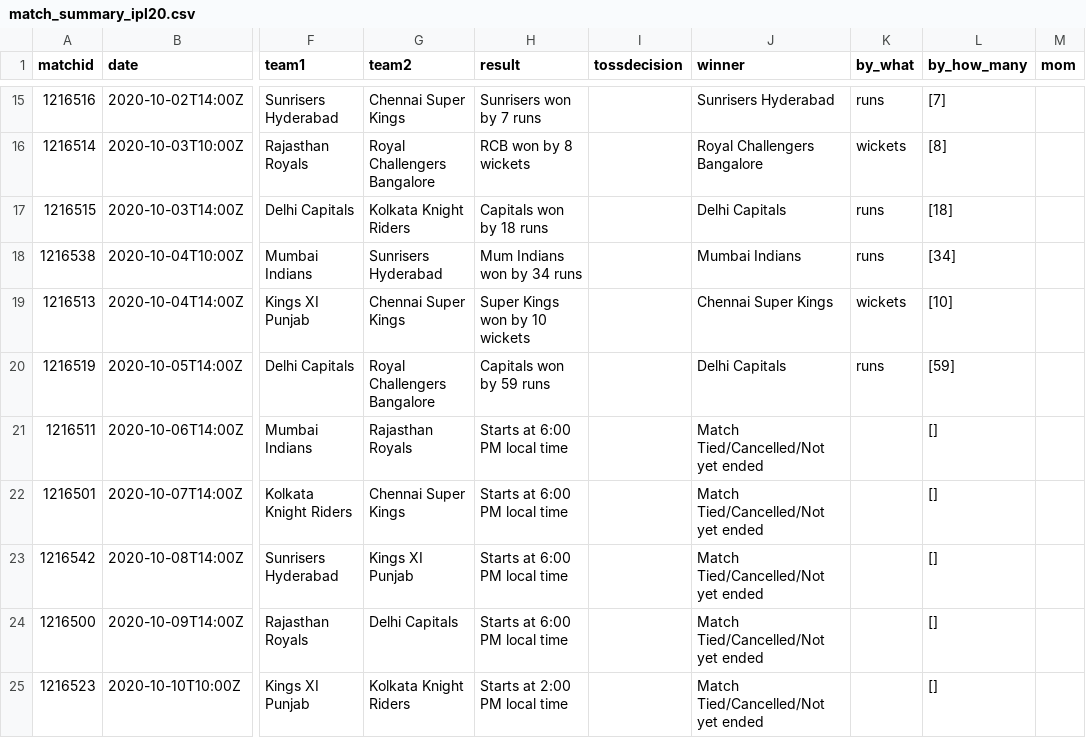
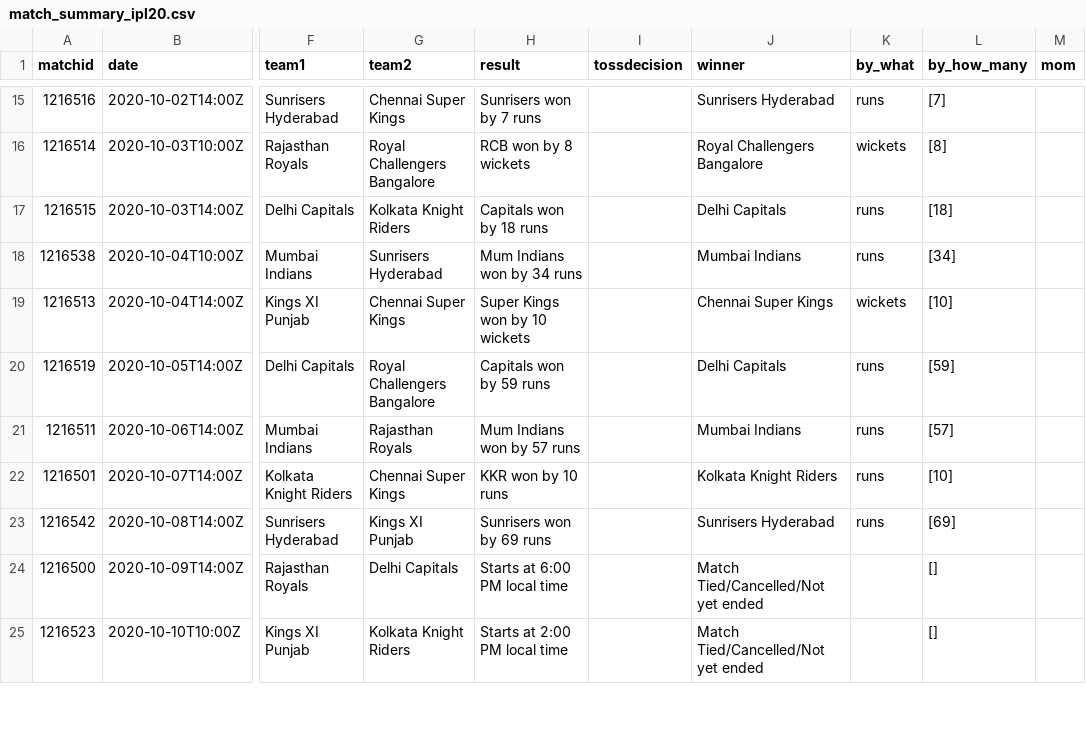
Before and after one commit to abhishek374/dream11, a CSV file: ipl20/match_summary_ipl20.csv, drawn as a sheet; only a part is shown, gaps mark what is left out; the diff names each change by its address in the sheet, - before the commit and + after, or states it on an @@ line.

```diff
--- a/ipl20/match_summary_ipl20.csv
+++ b/ipl20/match_summary_ipl20.csv
-H21 (result): Starts at 6:00 PM local time
+H21 (result): Mum Indians won by 57 runs
-J21 (winner): Match Tied/Cancelled/Not yet ended
+J21 (winner): Mumbai Indians
-K21:K23 (by_what): (empty)
+K21:K23 (by_what): runs
-L21 (by_how_many): []
+L21 (by_how_many): [57]
-H22 (result): Starts at 6:00 PM local time
+H22 (result): KKR won by 10 runs
-J22 (winner): Match Tied/Cancelled/Not yet ended
+J22 (winner): Kolkata Knight Riders
-L22 (by_how_many): []
+L22 (by_how_many): [10]
-H23 (result): Starts at 6:00 PM local time
+H23 (result): Sunrisers won by 69 runs
-J23 (winner): Match Tied/Cancelled/Not yet ended
+J23 (winner): Sunrisers Hyderabad
-L23 (by_how_many): []
+L23 (by_how_many): [69]
```
Also changed, not shown: Data/model_prediction.csv, Data/pred_data_summary.csv, 13 other files.
